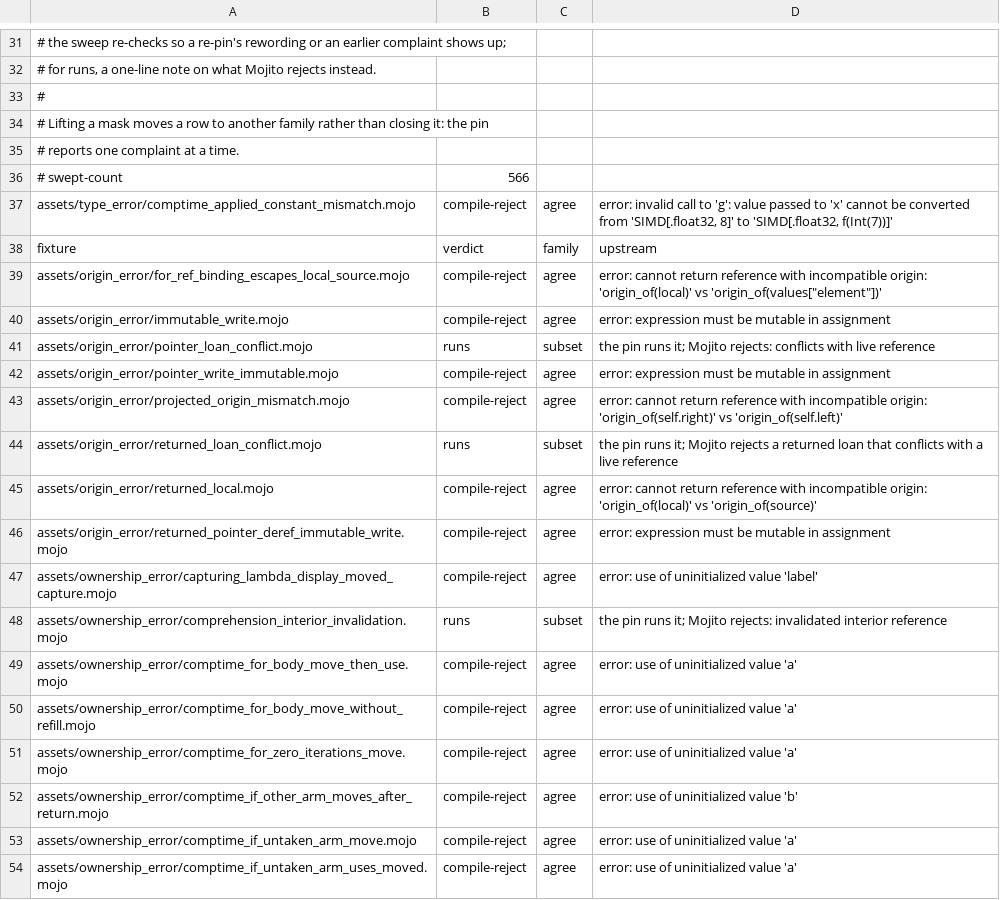
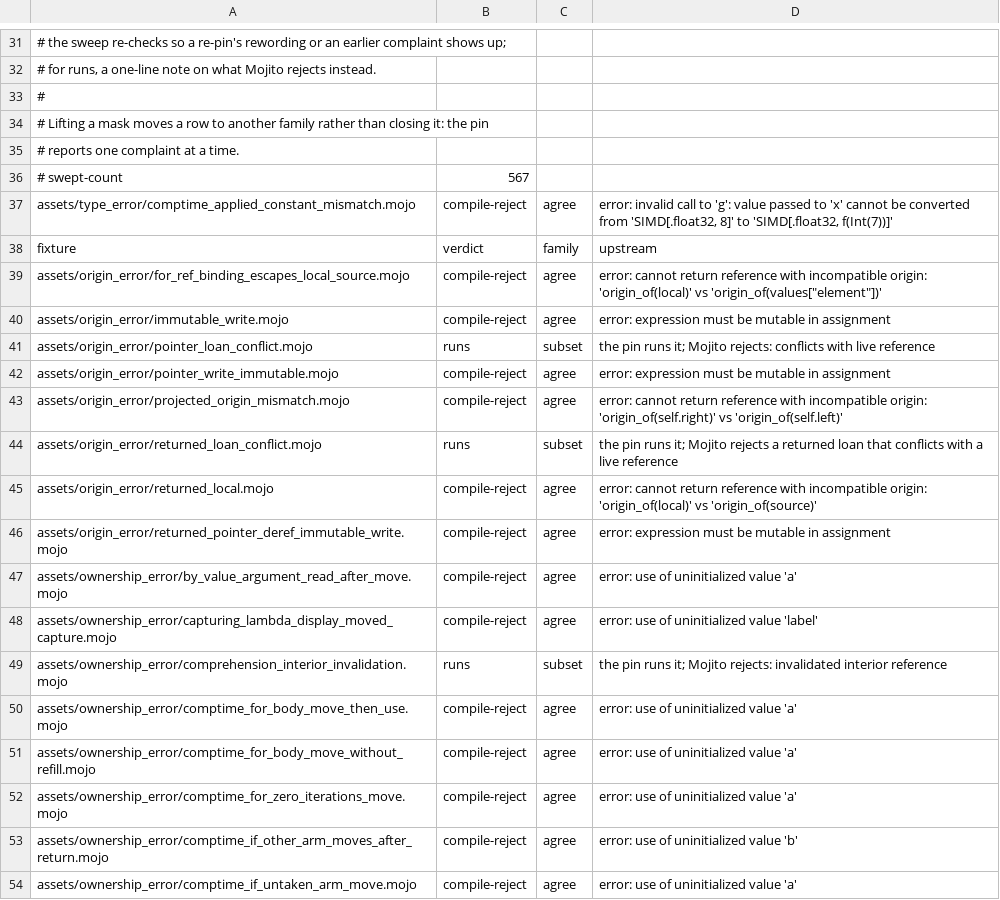
Before and after one commit to bpr/mojito, a TSV file: conformance/assets-mojo-errors.tsv, drawn as a sheet; only a part is shown, gaps mark what is left out; the shorter side is filled out with more unchanged rows.

Commit message:
A by-value place argument is now read at call setup, after every argument is evaluated, as the pin reads it: each call lowerer opens a setup frame that its simple-place operands' reads move into. This fixes R681's stale reads for calls, methods, operators, chains, subscripts, and setters, and rejects `two(a.t, take(a^))` as the pin does.

```diff
--- a/conformance/assets-mojo-errors.tsv
+++ b/conformance/assets-mojo-errors.tsv
@@ -35,3 +35,3 @@
 # reports one complaint at a time.
-# swept-count	566
+# swept-count	567
 assets/type_error/comptime_applied_constant_mismatch.mojo	compile-reject	agree	error: invalid call to 'g': value passed to 'x' cannot be converted from 'SIMD[.float32, 8]' to 'SIMD[.float32, f(Int(7))]'
@@ -46,2 +46,3 @@ assets/origin_error/returned_local.mojo	compile-reject	agree	error: cannot retur
 assets/origin_error/returned_pointer_deref_immutable_write.mojo	compile-reject	agree	error: expression must be mutable in assignment
+assets/ownership_error/by_value_argument_read_after_move.mojo	compile-reject	agree	error: use of uninitialized value 'a'
 assets/ownership_error/capturing_lambda_display_moved_capture.mojo	compile-reject	agree	error: use of uninitialized value 'label'
```
Also changed, not shown: conformance/assets-mojo-rejects.tsv, conformance/cases.tsv, 21 other files.
